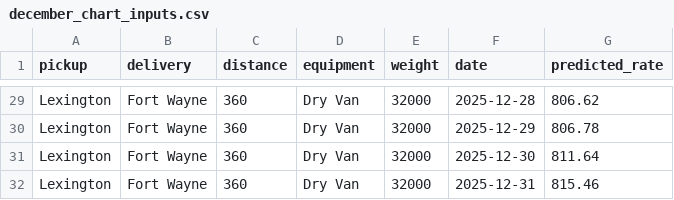
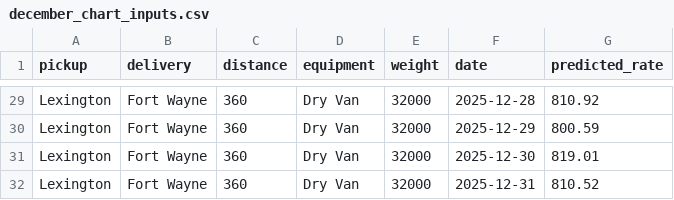
Before and after one commit to TunaKomurcu/freight-rate-prediction, a CSV file: data/december_chart_inputs.csv, drawn as a sheet; only a part is shown, gaps mark what is left out; the diff covers the shown part only; the diff names each change by its address in the sheet, - before the commit and + after, or states it on an @@ line.

```diff
--- a/data/december_chart_inputs.csv
+++ b/data/december_chart_inputs.csv
-G29 (predicted_rate): 806.62
+G29 (predicted_rate): 810.92
-G30 (predicted_rate): 806.78
+G30 (predicted_rate): 800.59
-G31 (predicted_rate): 811.64
+G31 (predicted_rate): 819.01
-G32 (predicted_rate): 815.46
+G32 (predicted_rate): 810.52
```
Also changed, not shown: 27 edited cells elsewhere in this file, validation_predictions.csv, 13 other files.
